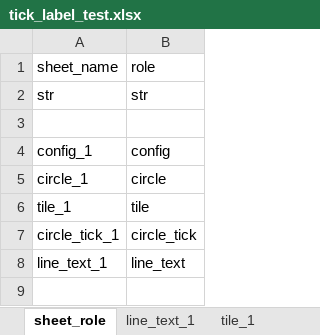
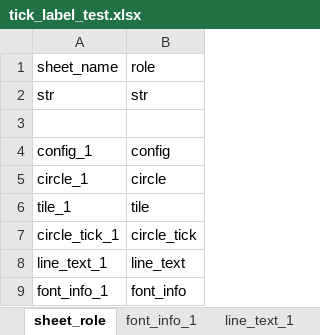
Before and after one commit to huangfeidian/circos, an Excel workbook: data/tick_label_test.xlsx, sheet sheet_role, drawn as a sheet; values as stored, in another font and other column widths than the file's, no borders; the diff names each change by its address in the sheet, - before the commit and + after, or states it on an @@ line.

```diff
--- a/data/tick_label_test.xlsx (sheet sheet_role)
+++ b/data/tick_label_test.xlsx (sheet sheet_role)
+sheet tab: font_info_1
+row 9: font_info_1 | font_info
```
Also changed, not shown: 7 other files.
